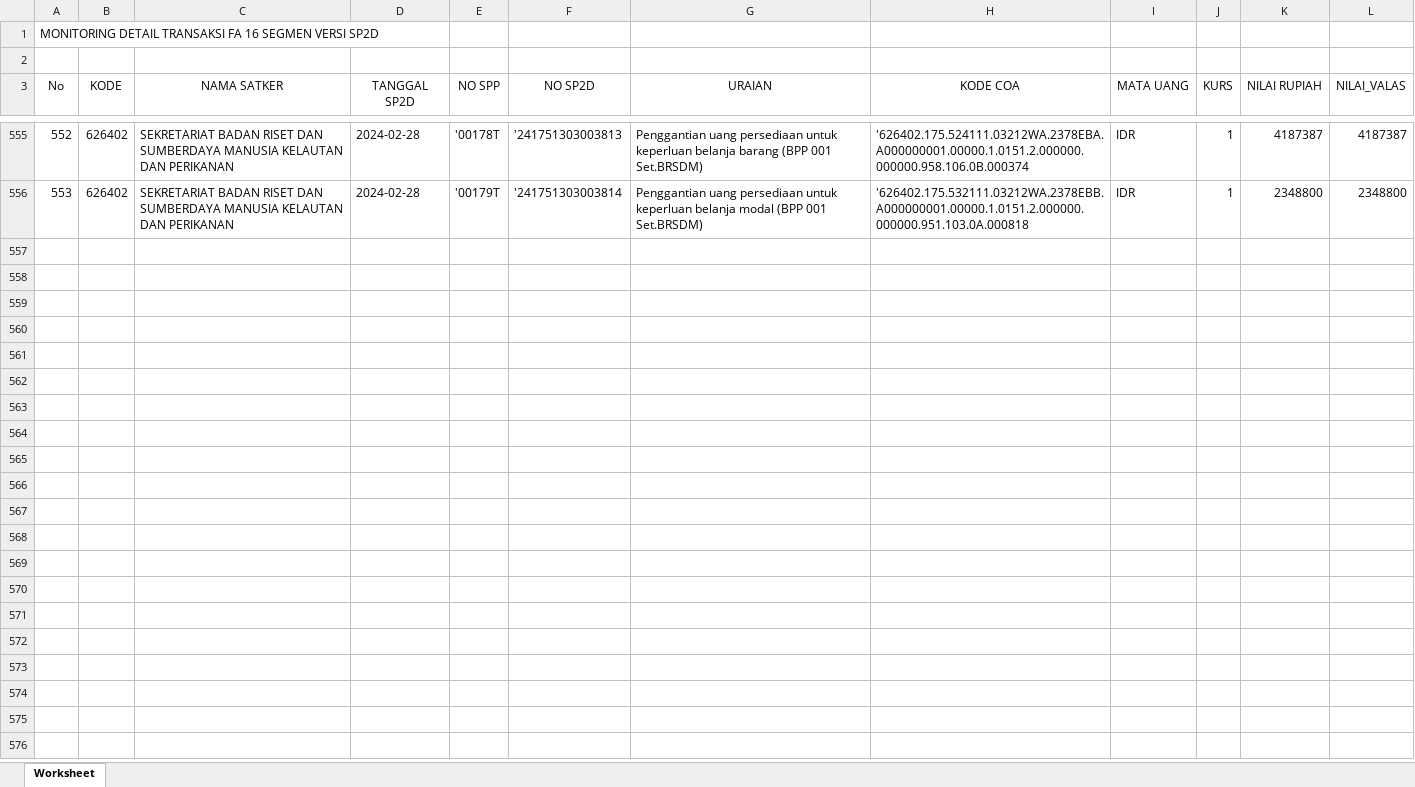
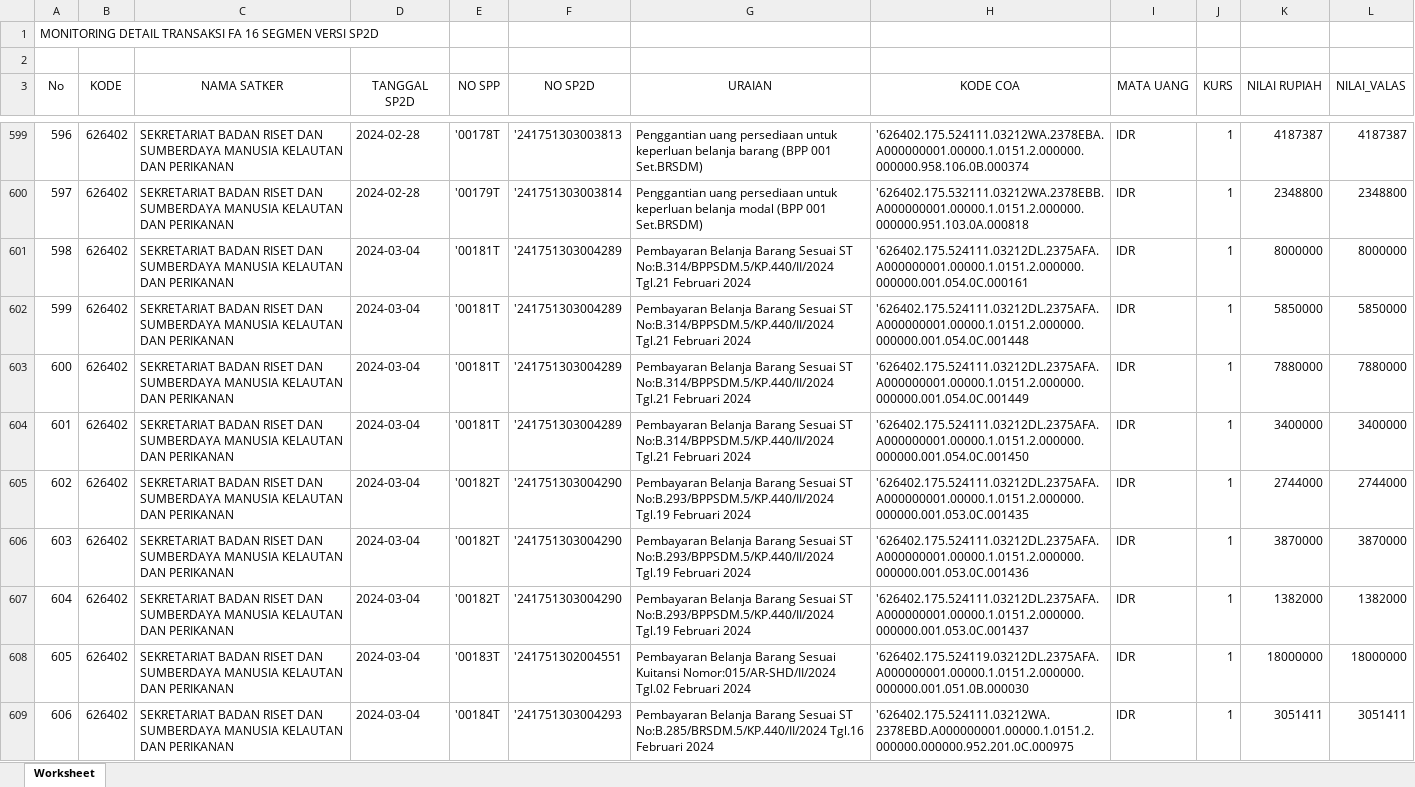
Before and after one commit to edimistiono/TA.2024, an Excel workbook: Database/MONITORING DETAIL TRANSAKSI FA 16 SEGMEN VERSI SP2D.xlsx, sheet Worksheet, drawn as a sheet; only a part is shown, gaps mark what is left out; values as stored, in another font and other column widths than the file's, no borders; the diff covers the shown part only; the diff names each change by its address in the sheet, - before the commit and + after, or states it on an @@ line.

```diff
--- a/Database/MONITORING DETAIL TRANSAKSI FA 16 SEGMEN VERSI SP2D.xlsx (sheet Worksheet)
+++ b/Database/MONITORING DETAIL TRANSAKSI FA 16 SEGMEN VERSI SP2D.xlsx (sheet Worksheet)
@@ column A (No) renumbered between rows 334 and 600 @@
+row 601: 598 | 626402 | SEKRETARIAT BADAN RISET DAN SUMBERDAYA MANUSIA KELAUTAN DAN PERIKANAN | 2024-03-04 | '00181T | '241751303004289 | Pembayaran Belanja Barang Sesuai ST No:B.314/BPPSDM.5/KP.440/II/2024 Tgl.21 Februari 2024 | '626402.175.524111.03212DL.2375AFA.A000000001.00000.1.0151.2.000000.000000.001.054.0C.000161 | IDR | 1 | 8000000 | 8000000
+row 602: 599 | 626402 | SEKRETARIAT BADAN RISET DAN SUMBERDAYA MANUSIA KELAUTAN DAN PERIKANAN | 2024-03-04 | '00181T | '241751303004289 | Pembayaran Belanja Barang Sesuai ST No:B.314/BPPSDM.5/KP.440/II/2024 Tgl.21 Februari 2024 | '626402.175.524111.03212DL.2375AFA.A000000001.00000.1.0151.2.000000.000000.001.054.0C.001448 | IDR | 1 | 5850000 | 5850000
+row 603: 600 | 626402 | SEKRETARIAT BADAN RISET DAN SUMBERDAYA MANUSIA KELAUTAN DAN PERIKANAN | 2024-03-04 | '00181T | '241751303004289 | Pembayaran Belanja Barang Sesuai ST No:B.314/BPPSDM.5/KP.440/II/2024 Tgl.21 Februari 2024 | '626402.175.524111.03212DL.2375AFA.A000000001.00000.1.0151.2.000000.000000.001.054.0C.001449 | IDR | 1 | 7880000 | 7880000
+row 604: 601 | 626402 | SEKRETARIAT BADAN RISET DAN SUMBERDAYA MANUSIA KELAUTAN DAN PERIKANAN | 2024-03-04 | '00181T | '241751303004289 | Pembayaran Belanja Barang Sesuai ST No:B.314/BPPSDM.5/KP.440/II/2024 Tgl.21 Februari 2024 | '626402.175.524111.03212DL.2375AFA.A000000001.00000.1.0151.2.000000.000000.001.054.0C.001450 | IDR | 1 | 3400000 | 3400000
+row 605: 602 | 626402 | SEKRETARIAT BADAN RISET DAN SUMBERDAYA MANUSIA KELAUTAN DAN PERIKANAN | 2024-03-04 | '00182T | '241751303004290 | Pembayaran Belanja Barang Sesuai ST No:B.293/BPPSDM.5/KP.440/II/2024 Tgl.19 Februari 2024 | '626402.175.524111.03212DL.2375AFA.A000000001.00000.1.0151.2.000000.000000.001.053.0C.001435 | IDR | 1 | 2744000 | 2744000
+row 606: 603 | 626402 | SEKRETARIAT BADAN RISET DAN SUMBERDAYA MANUSIA KELAUTAN DAN PERIKANAN | 2024-03-04 | '00182T | '241751303004290 | Pembayaran Belanja Barang Sesuai ST No:B.293/BPPSDM.5/KP.440/II/2024 Tgl.19 Februari 2024 | '626402.175.524111.03212DL.2375AFA.A000000001.00000.1.0151.2.000000.000000.001.053.0C.001436 | IDR | 1 | 3870000 | 3870000
+row 607: 604 | 626402 | SEKRETARIAT BADAN RISET DAN SUMBERDAYA MANUSIA KELAUTAN DAN PERIKANAN | 2024-03-04 | '00182T | '241751303004290 | Pembayaran Belanja Barang Sesuai ST No:B.293/BPPSDM.5/KP.440/II/2024 Tgl.19 Februari 2024 | '626402.175.524111.03212DL.2375AFA.A000000001.00000.1.0151.2.000000.000000.001.053.0C.001437 | IDR | 1 | 1382000 | 1382000
+row 608: 605 | 626402 | SEKRETARIAT BADAN RISET DAN SUMBERDAYA MANUSIA KELAUTAN DAN PERIKANAN | 2024-03-04 | '00183T | '241751302004551 | Pembayaran Belanja Barang Sesuai Kuitansi Nomor:015/AR-SHD/II/2024 Tgl.02 Februari 2024 | '626402.175.524119.03212DL.2375AFA.A000000001.00000.1.0151.2.000000.000000.001.051.0B.000030 | IDR | 1 | 18000000 | 18000000
+row 609: 606 | 626402 | SEKRETARIAT BADAN RISET DAN SUMBERDAYA MANUSIA KELAUTAN DAN PERIKANAN | 2024-03-04 | '00184T | '241751303004293 | Pembayaran Belanja Barang Sesuai ST No:B.285/BRSDM.5/KP.440/II/2024 Tgl.16 Februari 2024 | '626402.175.524111.03212WA.2378EBD.A000000001.00000.1.0151.2.000000.000000.952.201.0C.000975 | IDR | 1 | 3051411 | 3051411
```
Also changed, not shown: 114 added rows, 1 removed row and 4 edited cells elsewhere in this sheet, Database/Akrual.xlsx, Database/SP2D.xlsx, 2 other files.
